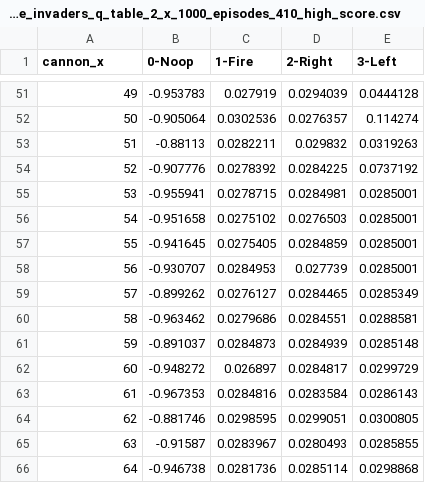
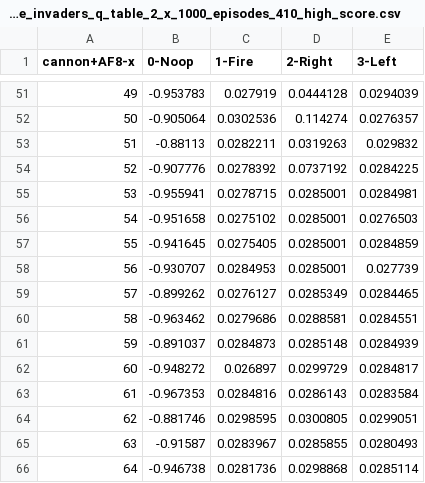
Before and after one commit to wltjr/q-space_invaders, a CSV file: policies/space_invaders_q_table_2_x_1000_episodes_410_high_score.csv, drawn as a sheet; only a part is shown, gaps mark what is left out; the diff covers the shown part only.

Commit message:
policies: Fix old policy actions, swap left/right cols

```diff
--- a/policies/space_invaders_q_table_2_x_1000_episodes_410_high_score.csv
+++ b/policies/space_invaders_q_table_2_x_1000_episodes_410_high_score.csv
@@ -1 +1 @@
-cannon_x,0-Noop,1-Fire,2-Right,3-Left
+cannon+AF8-x,0-Noop,1-Fire,2-Right,3-Left
@@ -51,16 +51,16 @@ cannon_x,0-Noop,1-Fire,2-Right,3-Left
-49,-0.953783,0.027919,0.0294039,0.0444128
-50,-0.905064,0.0302536,0.0276357,0.114274
-51,-0.88113,0.0282211,0.029832,0.0319263
-52,-0.907776,0.0278392,0.0284225,0.0737192
-53,-0.955941,0.0278715,0.0284981,0.0285001
-54,-0.951658,0.0275102,0.0276503,0.0285001
-55,-0.941645,0.0275405,0.0284859,0.0285001
-56,-0.930707,0.0284953,0.027739,0.0285001
-57,-0.899262,0.0276127,0.0284465,0.0285349
-58,-0.963462,0.0279686,0.0284551,0.0288581
-59,-0.891037,0.0284873,0.0284939,0.0285148
-60,-0.948272,0.026897,0.0284817,0.0299729
-61,-0.967353,0.0284816,0.0283584,0.0286143
-62,-0.881746,0.0298595,0.0299051,0.0300805
-63,-0.91587,0.0283967,0.0280493,0.0285855
-64,-0.946738,0.0281736,0.0285114,0.0298868
+49,-0.953783,0.027919,0.0444128,0.0294039
+50,-0.905064,0.0302536,0.114274,0.0276357
+51,-0.88113,0.0282211,0.0319263,0.029832
+52,-0.907776,0.0278392,0.0737192,0.0284225
+53,-0.955941,0.0278715,0.0285001,0.0284981
+54,-0.951658,0.0275102,0.0285001,0.0276503
+55,-0.941645,0.0275405,0.0285001,0.0284859
+56,-0.930707,0.0284953,0.0285001,0.027739
+57,-0.899262,0.0276127,0.0285349,0.0284465
+58,-0.963462,0.0279686,0.0288581,0.0284551
+59,-0.891037,0.0284873,0.0285148,0.0284939
+60,-0.948272,0.026897,0.0299729,0.0284817
+61,-0.967353,0.0284816,0.0286143,0.0283584
+62,-0.881746,0.0298595,0.0300805,0.0299051
+63,-0.91587,0.0283967,0.0285855,0.0280493
+64,-0.946738,0.0281736,0.0298868,0.0285114
```
Also changed, not shown: 166 edited cells elsewhere in this file.
